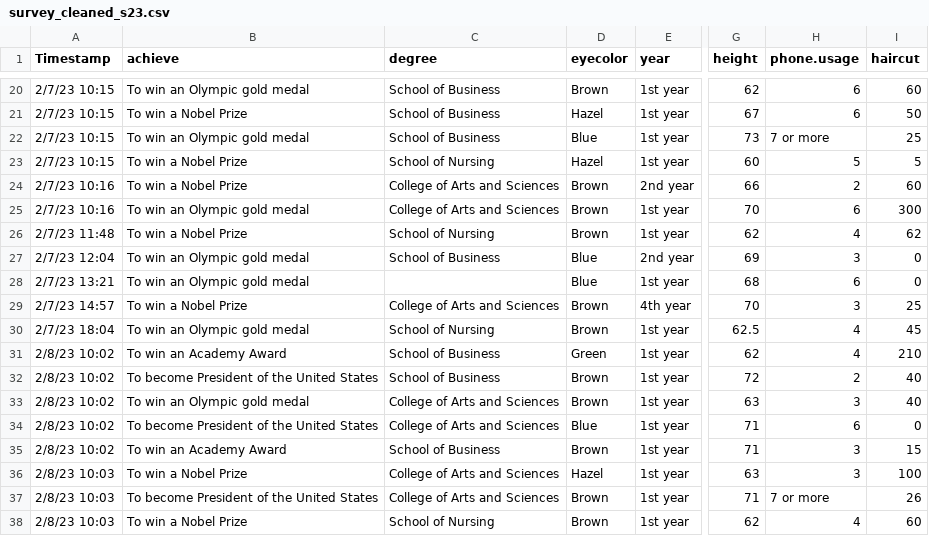
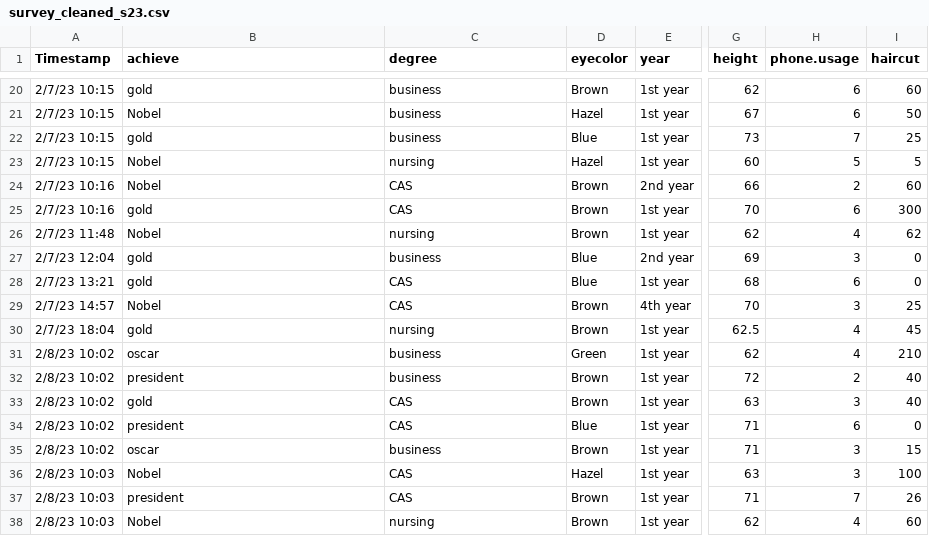
Before and after one commit to mphitchman/stats, a CSV file: data/survey_cleaned_s23.csv, drawn as a sheet; only a part is shown, gaps mark what is left out; the diff covers the shown part only; the diff names each change by its address in the sheet, - before the commit and + after, or states it on an @@ line.

```diff
--- a/data/survey_cleaned_s23.csv
+++ b/data/survey_cleaned_s23.csv
-B20 (achieve): To win an Olympic gold medal
+B20 (achieve): gold
-C20:C22 (degree): School of Business
+C20:C22 (degree): business
-B21 (achieve): To win a Nobel Prize
+B21 (achieve): Nobel
-B22 (achieve): To win an Olympic gold medal
+B22 (achieve): gold
-H22 (phone.usage): 7 or more
+H22 (phone.usage): 7
-B23:B24 (achieve): To win a Nobel Prize
+B23:B24 (achieve): Nobel
-C23 (degree): School of Nursing
+C23 (degree): nursing
-C24:C25 (degree): College of Arts and Sciences
+C24:C25 (degree): CAS
-B25 (achieve): To win an Olympic gold medal
+B25 (achieve): gold
-B26 (achieve): To win a Nobel Prize
+B26 (achieve): Nobel
-C26 (degree): School of Nursing
+C26 (degree): nursing
-B27:B28 (achieve): To win an Olympic gold medal
+B27:B28 (achieve): gold
-C27 (degree): School of Business
+C27 (degree): business
-C28 (degree): (empty)
+C28 (degree): CAS
-B29 (achieve): To win a Nobel Prize
+B29 (achieve): Nobel
-C29 (degree): College of Arts and Sciences
+C29 (degree): CAS
-B30 (achieve): To win an Olympic gold medal
+B30 (achieve): gold
-C30 (degree): School of Nursing
+C30 (degree): nursing
-B31 (achieve): To win an Academy Award
+B31 (achieve): oscar
-C31:C32 (degree): School of Business
+C31:C32 (degree): business
-B32 (achieve): To become President of the United States
+B32 (achieve): president
-B33 (achieve): To win an Olympic gold medal
+B33 (achieve): gold
-C33:C34 (degree): College of Arts and Sciences
+C33:C34 (degree): CAS
-B34 (achieve): To become President of the United States
+B34 (achieve): president
-B35 (achieve): To win an Academy Award
+B35 (achieve): oscar
-C35 (degree): School of Business
+C35 (degree): business
-B36 (achieve): To win a Nobel Prize
+B36 (achieve): Nobel
-C36:C37 (degree): College of Arts and Sciences
+C36:C37 (degree): CAS
-B37 (achieve): To become President of the United States
+B37 (achieve): president
-H37 (phone.usage): 7 or more
+H37 (phone.usage): 7
-B38 (achieve): To win a Nobel Prize
+B38 (achieve): Nobel
-C38 (degree): School of Nursing
+C38 (degree): nursing
```
Also changed, not shown: 79 edited cells elsewhere in this file.
